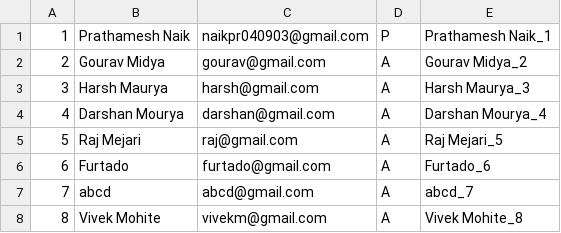
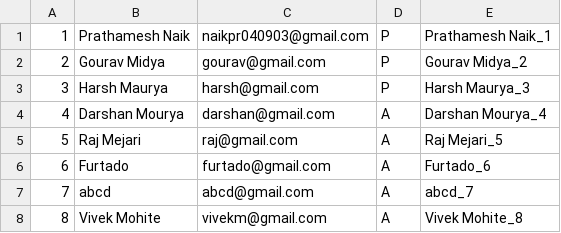
Before and after one commit to GouravMidya/MP2A-facial-recognition-attendance-system, a CSV file: Attendance_Records/2023-11-03-TE-A-DWM.csv, drawn as a sheet; only a part is shown.

```diff
--- a/Attendance_Records/2023-11-03-TE-A-DWM.csv
+++ b/Attendance_Records/2023-11-03-TE-A-DWM.csv
@@ -1,4 +1,4 @@
 1,Prathamesh Naik,naikpr040903@gmail.com,P,Prathamesh Naik_1
-2,Gourav Midya,gourav@gmail.com,A,Gourav Midya_2
-3,Harsh Maurya,harsh@gmail.com,A,Harsh Maurya_3
+2,Gourav Midya,gourav@gmail.com,P,Gourav Midya_2
+3,Harsh Maurya,harsh@gmail.com,P,Harsh Maurya_3
 4,Darshan Mourya,darshan@gmail.com,A,Darshan Mourya_4
```
Also changed, not shown: 19 other files.
